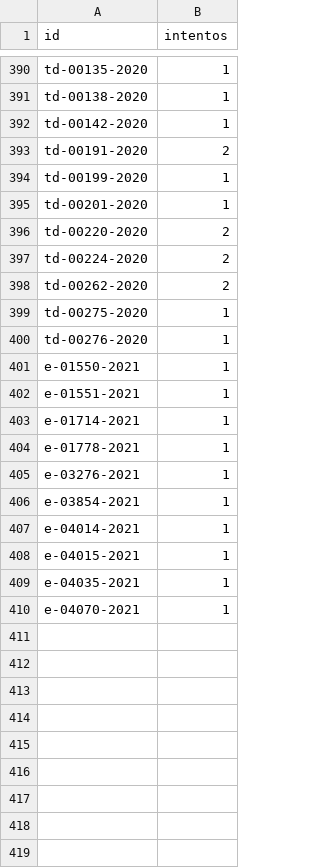
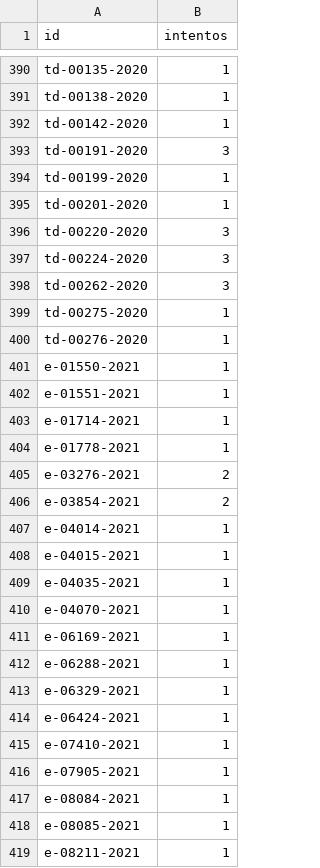
Before and after one commit to landres-gespro/aepd-tracker, a CSV file: data/history/fallos.csv, drawn as a sheet; only a part is shown, gaps mark what is left out.

```diff
--- a/data/history/fallos.csv
+++ b/data/history/fallos.csv
@@ -392,8 +392,8 @@ td-00138-2020,1
 td-00142-2020,1
-td-00191-2020,2
+td-00191-2020,3
 td-00199-2020,1
 td-00201-2020,1
-td-00220-2020,2
-td-00224-2020,2
-td-00262-2020,2
+td-00220-2020,3
+td-00224-2020,3
+td-00262-2020,3
 td-00275-2020,1
@@ -404,4 +404,4 @@ e-01714-2021,1
 e-01778-2021,1
-e-03276-2021,1
-e-03854-2021,1
+e-03276-2021,2
+e-03854-2021,2
 e-04014-2021,1
@@ -410 +410,10 @@ e-04035-2021,1
 e-04070-2021,1
+e-06169-2021,1
+e-06288-2021,1
+e-06329-2021,1
+e-06424-2021,1
+e-07410-2021,1
+e-07905-2021,1
+e-08084-2021,1
+e-08085-2021,1
+e-08211-2021,1
```
Also changed, not shown: 2 other files.
